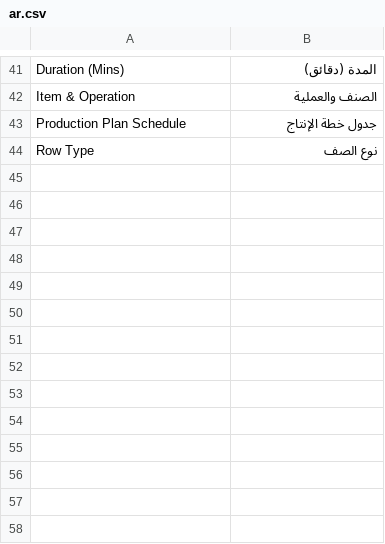
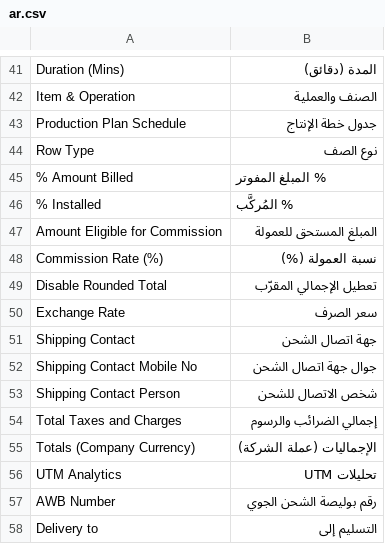
Before and after one commit to yamenzak/OneDesk, a CSV file: onedesk/translations/ar.csv, drawn as a sheet; only a part is shown, gaps mark what is left out; the diff names each change by its address in the sheet, - before the commit and + after, or states it on an @@ line.

```diff
--- a/onedesk/translations/ar.csv
+++ b/onedesk/translations/ar.csv
+row 45: % Amount Billed | % المبلغ المفوتر
+row 46: % Installed | % المُركَّب
+row 47: Amount Eligible for Commission | المبلغ المستحق للعمولة
+row 48: Commission Rate (%) | نسبة العمولة (%)
+row 49: Disable Rounded Total | تعطيل الإجمالي المقرّب
+row 50: Exchange Rate | سعر الصرف
+row 51: Shipping Contact | جهة اتصال الشحن
+row 52: Shipping Contact Mobile No | جوال جهة اتصال الشحن
+row 53: Shipping Contact Person | شخص الاتصال للشحن
+row 54: Total Taxes and Charges | إجمالي الضرائب والرسوم
+row 55: Totals (Company Currency) | الإجماليات (عملة الشركة)
+row 56: UTM Analytics | تحليلات UTM
+row 57: AWB Number | رقم بوليصة الشحن الجوي
+row 58: Delivery to | التسليم إلى
```
Also changed, not shown: onedesk/translations/de.csv, onedesk/translations/words/ar.csv, 13 other files.
